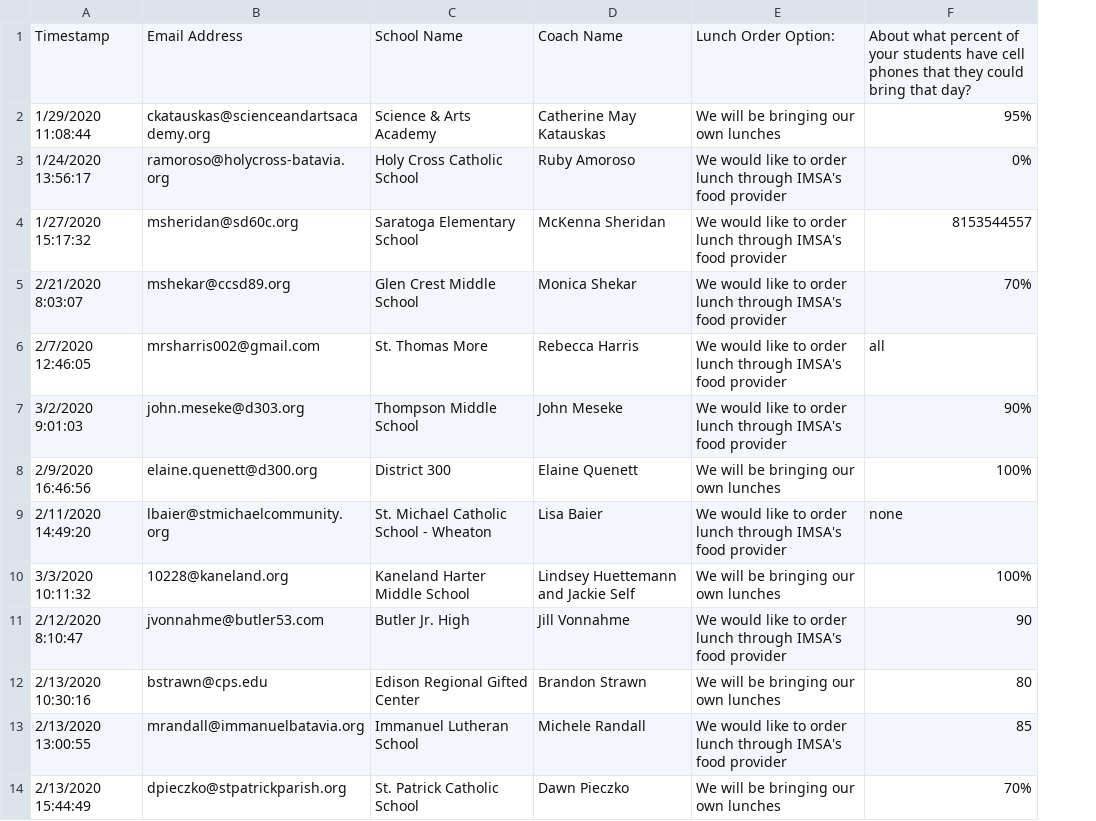
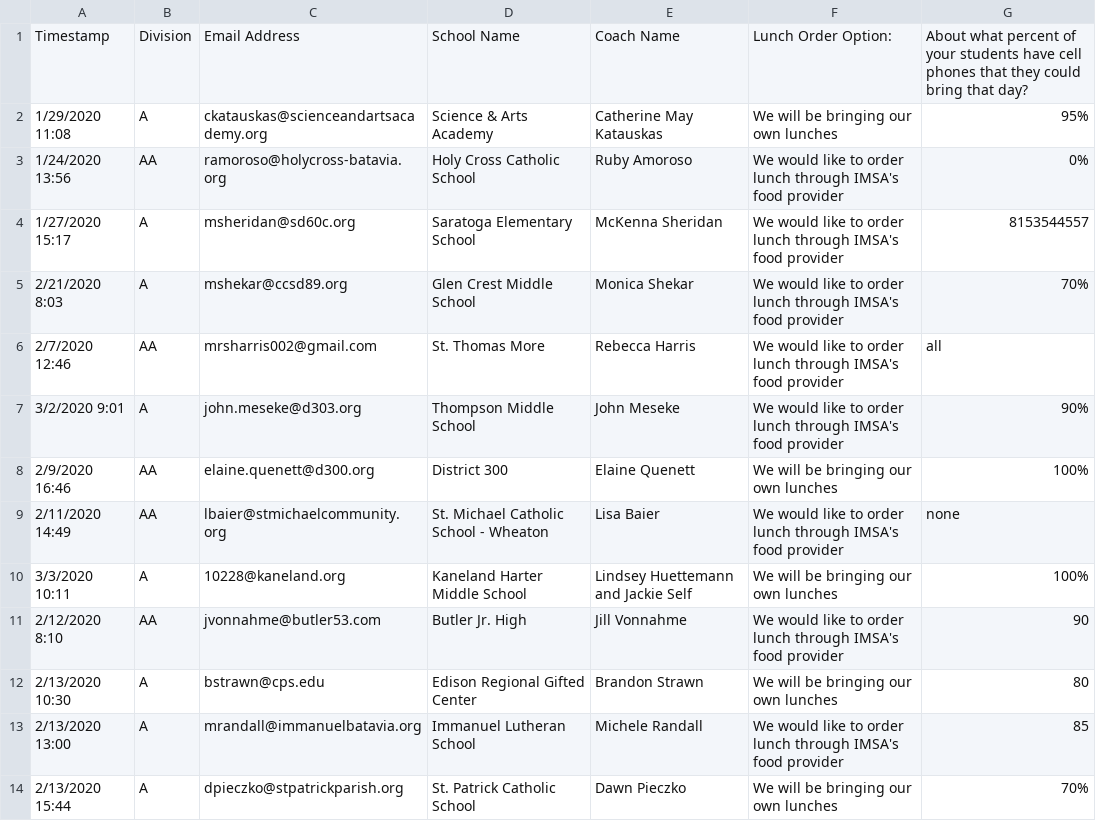
Before and after one commit to thewindsofwinter/JHMC-scripts, a CSV file: sampleRoster.csv, drawn as a sheet; only a part is shown; removed rows and columns are numbered as before the commit, all else as after; the diff names each change by its address in the sheet, - before the commit and + after, or states it on an @@ line.

Commit message:
commit changes in roster

```diff
--- a/sampleRoster.csv
+++ b/sampleRoster.csv
-column A, rows 1-14: Timestamp | 1/29/2020 11:08:44 | 1/24/2020 13:56:17 | 1/27/2020 15:17:32 | 2/21/2020 8:03:07 | 2/7/2020 12:46:05 | 3/2/2020 9:01:03 | 2/9/2020 16:46:56 | 2/11/2020 14:49:20 | 3/3/2020 10:11:32 | 2/12/2020 8:10:47 | 2/13/2020 10:30:16 | 2/13/2020 13:00:55 | 2/13/2020 15:44:49
+column A, rows 1-14: Timestamp | 1/29/2020 11:08 | 1/24/2020 13:56 | 1/27/2020 15:17 | 2/21/2020 8:03 | 2/7/2020 12:46 | 3/2/2020 9:01 | 2/9/2020 16:46 | 2/11/2020 14:49 | 3/3/2020 10:11 | 2/12/2020 8:10 | 2/13/2020 10:30 | 2/13/2020 13:00 | 2/13/2020 15:44
+column B, rows 1-14: Division | A | AA | A | A | AA | A | AA | AA | A | AA | A | A | A
```
